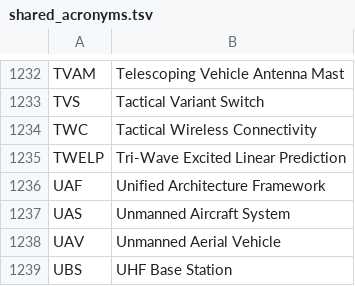
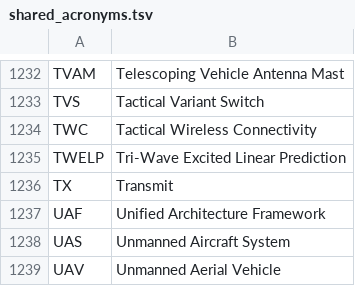
Before and after one commit to eliasquintero/acronym_manager, a TSV file: shared_acronyms.tsv, drawn as a sheet; only a part is shown, gaps mark what is left out; the shorter side is filled out with more unchanged rows.

Commit message:
Update acronym TX via AcronymManager

```diff
--- a/shared_acronyms.tsv
+++ b/shared_acronyms.tsv
@@ -1235,2 +1235,3 @@ TWC	Tactical Wireless Connectivity
 TWELP	Tri-Wave Excited Linear Prediction
+TX	Transmit
 UAF	Unified Architecture Framework
```
